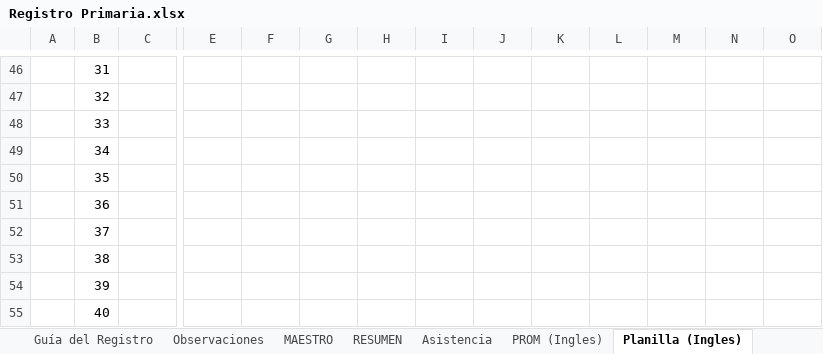
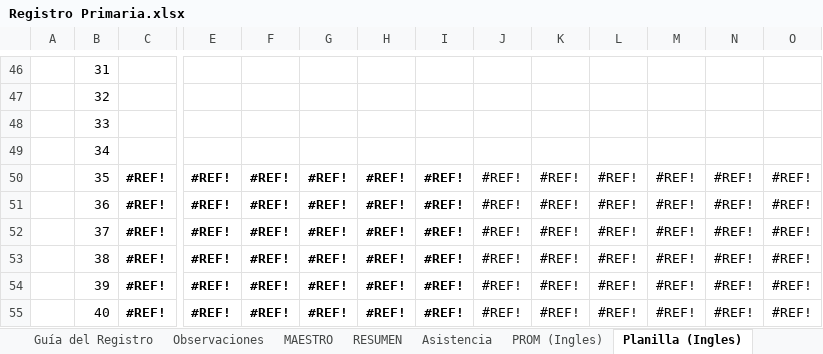
Before and after one commit to ElmerAntonio/RegistroDoc, an Excel workbook: Registro Primaria.xlsx, sheet Planilla (Ingles), drawn as a sheet; only a part is shown, gaps mark what is left out; values as stored, in another font and other column widths than the file's, no borders; charts and pictures and conditional formats not drawn; the diff covers the shown part only; the diff names each change by its address in the sheet, - before the commit and + after, or states it on an @@ line.

```diff
--- a/Registro Primaria.xlsx (sheet Planilla (Ingles))
+++ b/Registro Primaria.xlsx (sheet Planilla (Ingles))
-C50:C55: (empty)
+C50:C55: #REF!
-E50:E55: (empty)
+E50:E55: #REF!
-F50:F55: (empty)
+F50:F55: #REF!
-G50:G55: (empty)
+G50:G55: #REF!
-H50:H55: (empty)
+H50:H55: #REF!
-I50:I55: (empty)
+I50:I55: #REF!
-J50:J55: (empty)
+J50:J55: #REF!
-K50:K55: (empty)
+K50:K55: #REF!
-L50:L55: (empty)
+L50:L55: #REF!
-M50:M55: (empty)
+M50:M55: #REF!
-N50:N55: (empty)
+N50:N55: #REF!
-O50:O55: (empty)
+O50:O55: #REF!
```
Also changed, not shown: 12 edited cells elsewhere in this sheet, sheet Planilla (Español), sheet Planilla (Religión), sheet Planilla (E. Fisica), sheet Planilla (Tecnologia), sheet Planilla (Matematica), sheet Planilla (C. Sociales), 14 more sheets, formulas that keep their value, Registro_2026.xlsx.
